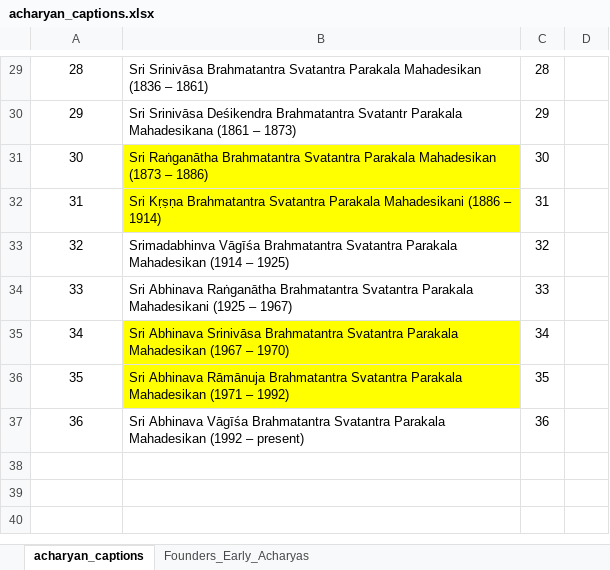
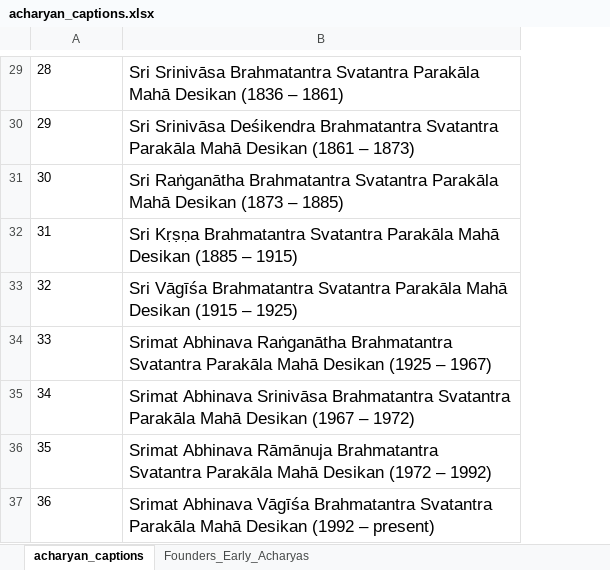
Before and after one commit to ksudarsh/parampara_poster_template, an Excel workbook: acharyan_captions.xlsx, sheet acharyan_captions, drawn as a sheet; only a part is shown, gaps mark what is left out; values as stored, in another font and other column widths than the file's, no borders; charts and pictures not drawn; removed rows and columns are numbered as before the commit, all else as after; the diff covers the shown part only; the diff names each change by its address in the sheet, - before the commit and + after, or states it on an @@ line.

Commit message:
Added Sri Devi and corrected early acharya names

```diff
--- a/acharyan_captions.xlsx (sheet acharyan_captions)
+++ b/acharyan_captions.xlsx (sheet acharyan_captions)
-column B, rows 29-37: Sri Srinivāsa Brahmatantra Svatantra Parakala Mahadesikan (1836 – 1861) | Sri Srinivāsa Deśikendra Brahmatantra Svatantr Parakala Mahadesikana (1861 – 1873) | Sri Raṅganātha Brahmatantra Svatantra Parakala Mahadesikan (1873 – 1886) | Sri Kṛṣṇa Brahmatantra Svatantra Parakala Mahadesikani (1886 – 1914) | Srimadabhinva Vāgīśa Brahmatantra Svatantra Parakala Mahadesikan (1914 – 1925) | Sri Abhinava Raṅganātha Brahmatantra Svatantra Parakala Mahadesikani (1925 – 1967) | Sri Abhinava Srinivāsa Brahmatantra Svatantra Parakala Mahadesikan (1967 – 1970) | Sri Abhinava Rāmānuja Brahmatantra Svatantra Parakala Mahadesikan (1971 – 1992) | Sri Abhinava Vāgīśa Brahmatantra Svatantra Parakala Mahadesikan (1992 – present)
-column C, rows 29-37: 28 | 29 | 30 | 31 | 32 | 33 | 34 | 35 | 36
-column D, empty
+column B, rows 29-37: Sri Srinivāsa Brahmatantra Svatantra Parakāla Mahā Desikan (1836 – 1861) | Sri Srinivāsa Deśikendra Brahmatantra Svatantra Parakāla Mahā Desikan (1861 – 1873) | Sri Raṅganātha Brahmatantra Svatantra Parakāla Mahā Desikan (1873 – 1885) | Sri Kṛṣṇa Brahmatantra Svatantra Parakāla Mahā Desikan (1885 – 1915) | Sri Vāgīśa Brahmatantra Svatantra Parakāla Mahā Desikan (1915 – 1925) | Srimat Abhinava Raṅganātha Brahmatantra Svatantra Parakāla Mahā Desikan (1925 – 1967) | Srimat Abhinava Srinivāsa Brahmatantra Svatantra Parakāla Mahā Desikan (1967 – 1972) | Srimat Abhinava Rāmānuja Brahmatantra Svatantra Parakāla Mahā Desikan (1972 – 1992) | Srimat Abhinava Vāgīśa Brahmatantra Svatantra Parakāla Mahā Desikan (1992 – present)
-A29:A37 alignment: center
+A29:A37 alignment: left
```
Also changed, not shown: 1 edited cell and cell formats elsewhere in this sheet, sheet Founders_Early_Acharyas, charts or pictures, 1 other file.
